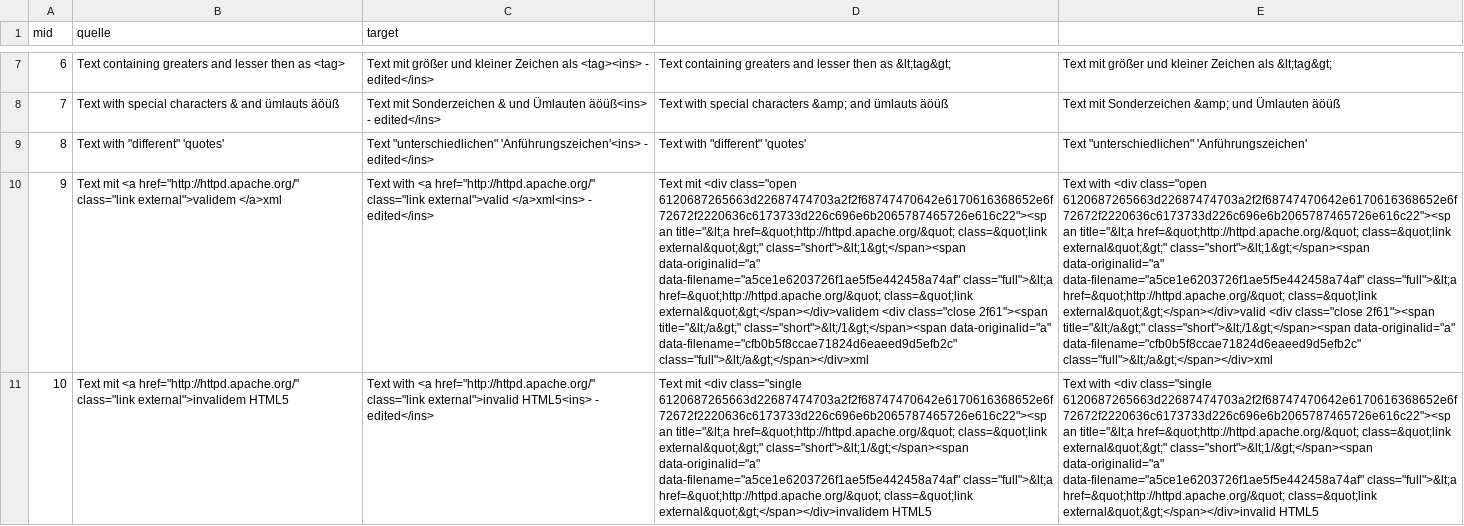
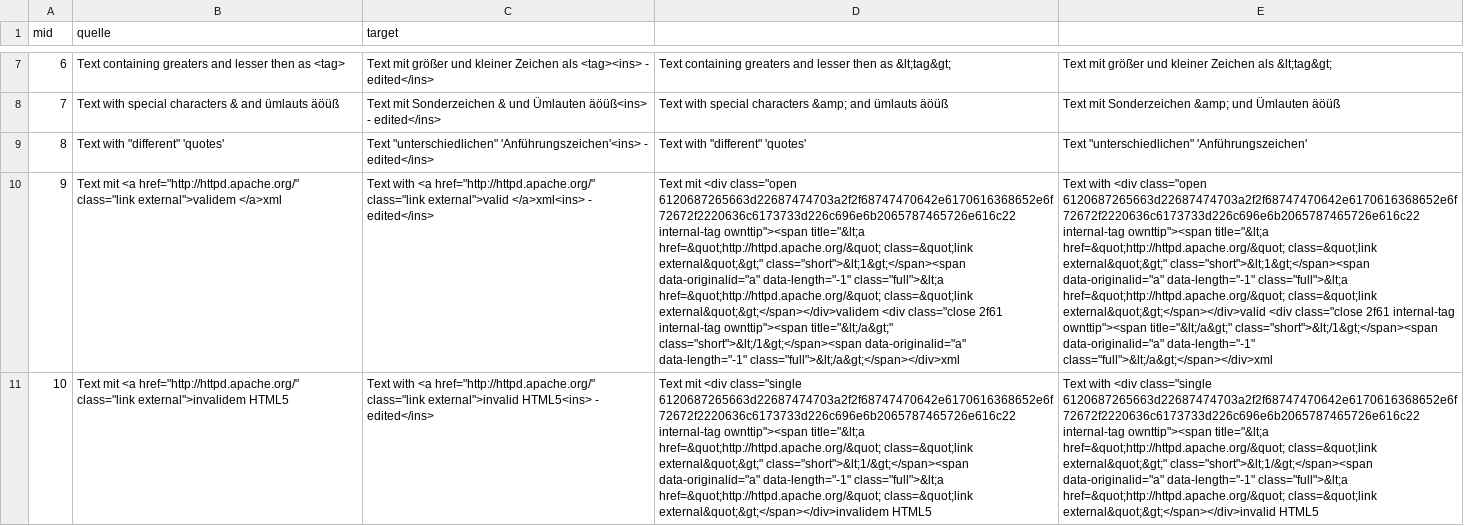
Before and after one commit to translate5/translate5, a CSV file: application/modules/editor/testcases/editorAPI/CsvEncodingTest/specialCharactersInCSV-exportdiff-assert-equal.csv, drawn as a sheet; only a part is shown, gaps mark what is left out; the diff covers the shown part only; the diff names each change by its address in the sheet, - before the commit and + after, or states it on an @@ line.

```diff
--- a/application/modules/editor/testcases/editorAPI/CsvEncodingTest/specialCharactersInCSV-exportdiff-assert-equal.csv
+++ b/application/modules/editor/testcases/editorAPI/CsvEncodingTest/specialCharactersInCSV-exportdiff-assert-equal.csv
-D10: …<div class="open 6120687265663d22687474703a2f2f68747470642e6170616368652e6f72672f2220636c6173733d226c696e6b2065787465726e616c22"><span title="&lt;a href=&quot;http://httpd.apache.org/&quot; class=&quot;link external&quot;&gt;" class="short">&lt;1&gt;</span><span data-originalid="a" data-filename="a5ce1e6203726f1ae5f5e442458a74af" class="full">&lt;a href=&quot;http://httpd.apache.org/&quot; class=&quot;link external&quot;&gt;</span></div>validem <div class="close 2f61"><span title="&lt;/a&gt;" class="short">&lt;/1&gt;</span><span data-originalid="a" data-filename="cfb0b5f8ccae71824d6eaeed9d5efb2c" class="full">&lt;/a&gt;</span></div>xml
+D10: …<div class="open 6120687265663d22687474703a2f2f68747470642e6170616368652e6f72672f2220636c6173733d226c696e6b2065787465726e616c22 internal-tag ownttip"><span title="&lt;a href=&quot;http://httpd.apache.org/&quot; class=&quot;link external&quot;&gt;" class="short">&lt;1&gt;</span><span data-originalid="a" data-length="-1" class="full">&lt;a href=&quot;http://httpd.apache.org/&quot; class=&quot;link external&quot;&gt;</span></div>validem <div class="close 2f61 internal-tag ownttip"><span title="&lt;/a&gt;" class="short">&lt;/1&gt;</span><span data-originalid="a" data-length="-1" class="full">&lt;/a&gt;</span></div>xml
-E10: …<div class="open 6120687265663d22687474703a2f2f68747470642e6170616368652e6f72672f2220636c6173733d226c696e6b2065787465726e616c22"><span title="&lt;a href=&quot;http://httpd.apache.org/&quot; class=&quot;link external&quot;&gt;" class="short">&lt;1&gt;</span><span data-originalid="a" data-filename="a5ce1e6203726f1ae5f5e442458a74af" class="full">&lt;a href=&quot;http://httpd.apache.org/&quot; class=&quot;link external&quot;&gt;</span></div>valid <div class="close 2f61"><span title="&lt;/a&gt;" class="short">&lt;/1&gt;</span><span data-originalid="a" data-filename="cfb0b5f8ccae71824d6eaeed9d5efb2c" class="full">&lt;/a&gt;</span></div>xml
+E10: …<div class="open 6120687265663d22687474703a2f2f68747470642e6170616368652e6f72672f2220636c6173733d226c696e6b2065787465726e616c22 internal-tag ownttip"><span title="&lt;a href=&quot;http://httpd.apache.org/&quot; class=&quot;link external&quot;&gt;" class="short">&lt;1&gt;</span><span data-originalid="a" data-length="-1" class="full">&lt;a href=&quot;http://httpd.apache.org/&quot; class=&quot;link external&quot;&gt;</span></div>valid <div class="close 2f61 internal-tag ownttip"><span title="&lt;/a&gt;" class="short">&lt;/1&gt;</span><span data-originalid="a" data-length="-1" class="full">&lt;/a&gt;</span></div>xml
-D11: …<div class="single 6120687265663d22687474703a2f2f68747470642e6170616368652e6f72672f2220636c6173733d226c696e6b2065787465726e616c22"><span title="&lt;a href=&quot;http://httpd.apache.org/&quot; class=&quot;link external&quot;&gt;" class="short">&lt;1/&gt;</span><span data-originalid="a" data-filename="a5ce1e6203726f1ae5f5e442458a74af" class="full">&lt;a href=&quot;http://httpd.apache.org/&quot;…
+D11: …<div class="single 6120687265663d22687474703a2f2f68747470642e6170616368652e6f72672f2220636c6173733d226c696e6b2065787465726e616c22 internal-tag ownttip"><span title="&lt;a href=&quot;http://httpd.apache.org/&quot; class=&quot;link external&quot;&gt;" class="short">&lt;1/&gt;</span><span data-originalid="a" data-length="-1" class="full">&lt;a href=&quot;http://httpd.apache.org/&quot;…
-E11: …<div class="single 6120687265663d22687474703a2f2f68747470642e6170616368652e6f72672f2220636c6173733d226c696e6b2065787465726e616c22"><span title="&lt;a href=&quot;http://httpd.apache.org/&quot; class=&quot;link external&quot;&gt;" class="short">&lt;1/&gt;</span><span data-originalid="a" data-filename="a5ce1e6203726f1ae5f5e442458a74af" class="full">&lt;a href=&quot;http://httpd.apache.org/&quot;…
+E11: …<div class="single 6120687265663d22687474703a2f2f68747470642e6170616368652e6f72672f2220636c6173733d226c696e6b2065787465726e616c22 internal-tag ownttip"><span title="&lt;a href=&quot;http://httpd.apache.org/&quot; class=&quot;link external&quot;&gt;" class="short">&lt;1/&gt;</span><span data-originalid="a" data-length="-1" class="full">&lt;a href=&quot;http://httpd.apache.org/&quot;…
```
Also changed, not shown: 5 edited cells elsewhere in this file, application/modules/editor/testcases/editorAPI/CsvEncodingTest/specialCharactersInCSV-export-assert-equal.csv.
